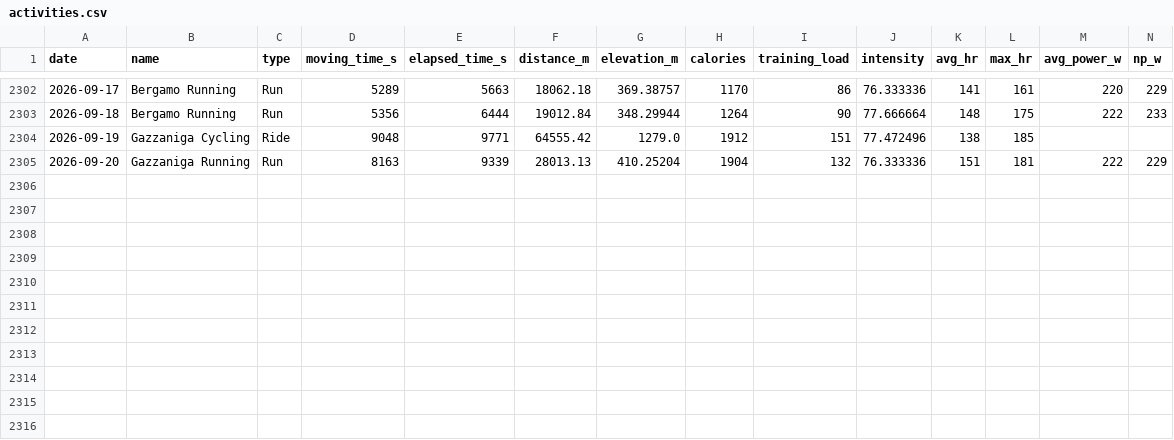
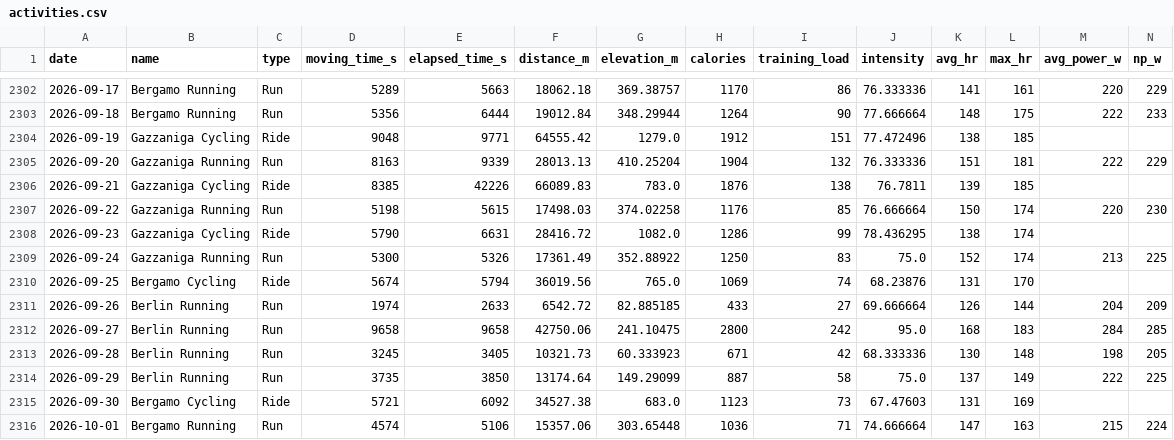
Before and after one commit to micmer-git/micmer-git.github.io, a CSV file: tools/food/data/activities.csv, drawn as a sheet; only a part is shown, gaps mark what is left out; the diff names each change by its address in the sheet, - before the commit and + after, or states it on an @@ line.

```diff
--- a/tools/food/data/activities.csv
+++ b/tools/food/data/activities.csv
+row 2306: 2026-09-21 | Gazzaniga Cycling | Ride | 8385 | 42226 | 66089.83 | 783.0 | 1876 | 138 | 76.7811 | 139 | 185
+row 2307: 2026-09-22 | Gazzaniga Running | Run | 5198 | 5615 | 17498.03 | 374.02258 | 1176 | 85 | 76.666664 | 150 | 174 | 220 | 230
+row 2308: 2026-09-23 | Gazzaniga Cycling | Ride | 5790 | 6631 | 28416.72 | 1082.0 | 1286 | 99 | 78.436295 | 138 | 174
+row 2309: 2026-09-24 | Gazzaniga Running | Run | 5300 | 5326 | 17361.49 | 352.88922 | 1250 | 83 | 75.0 | 152 | 174 | 213 | 225
+row 2310: 2026-09-25 | Bergamo Cycling | Ride | 5674 | 5794 | 36019.56 | 765.0 | 1069 | 74 | 68.23876 | 131 | 170
+row 2311: 2026-09-26 | Berlin Running | Run | 1974 | 2633 | 6542.72 | 82.885185 | 433 | 27 | 69.666664 | 126 | 144 | 204 | 209
+row 2312: 2026-09-27 | Berlin Running | Run | 9658 | 9658 | 42750.06 | 241.10475 | 2800 | 242 | 95.0 | 168 | 183 | 284 | 285
+row 2313: 2026-09-28 | Berlin Running | Run | 3245 | 3405 | 10321.73 | 60.333923 | 671 | 42 | 68.333336 | 130 | 148 | 198 | 205
+row 2314: 2026-09-29 | Berlin Running | Run | 3735 | 3850 | 13174.64 | 149.29099 | 887 | 58 | 75.0 | 137 | 149 | 222 | 225
+row 2315: 2026-09-30 | Bergamo Cycling | Ride | 5721 | 6092 | 34527.38 | 683.0 | 1123 | 73 | 67.47603 | 131 | 169
+row 2316: 2026-10-01 | Bergamo Running | Run | 4574 | 5106 | 15357.06 | 303.65448 | 1036 | 71 | 74.666664 | 147 | 163 | 215 | 224
```
Also changed, not shown: vita/cibo/data/flora_foods.csv, vita/cibo/data/metabolismo.csv, 12 other files.
